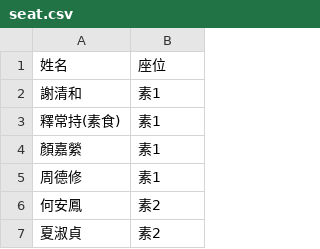
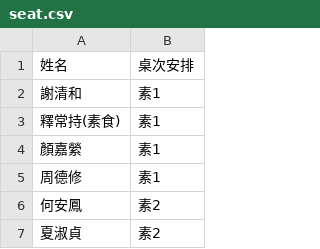
Before and after one commit to JustinHWHsu/SearchSeat, a CSV file: seat.csv, drawn as a sheet; only a part is shown.

Commit message:
Add files via upload

```diff
--- a/seat.csv
+++ b/seat.csv
@@ -1,2 +1,2 @@
-姓名,座位
+姓名,桌次安排
 謝清和,素1
```
